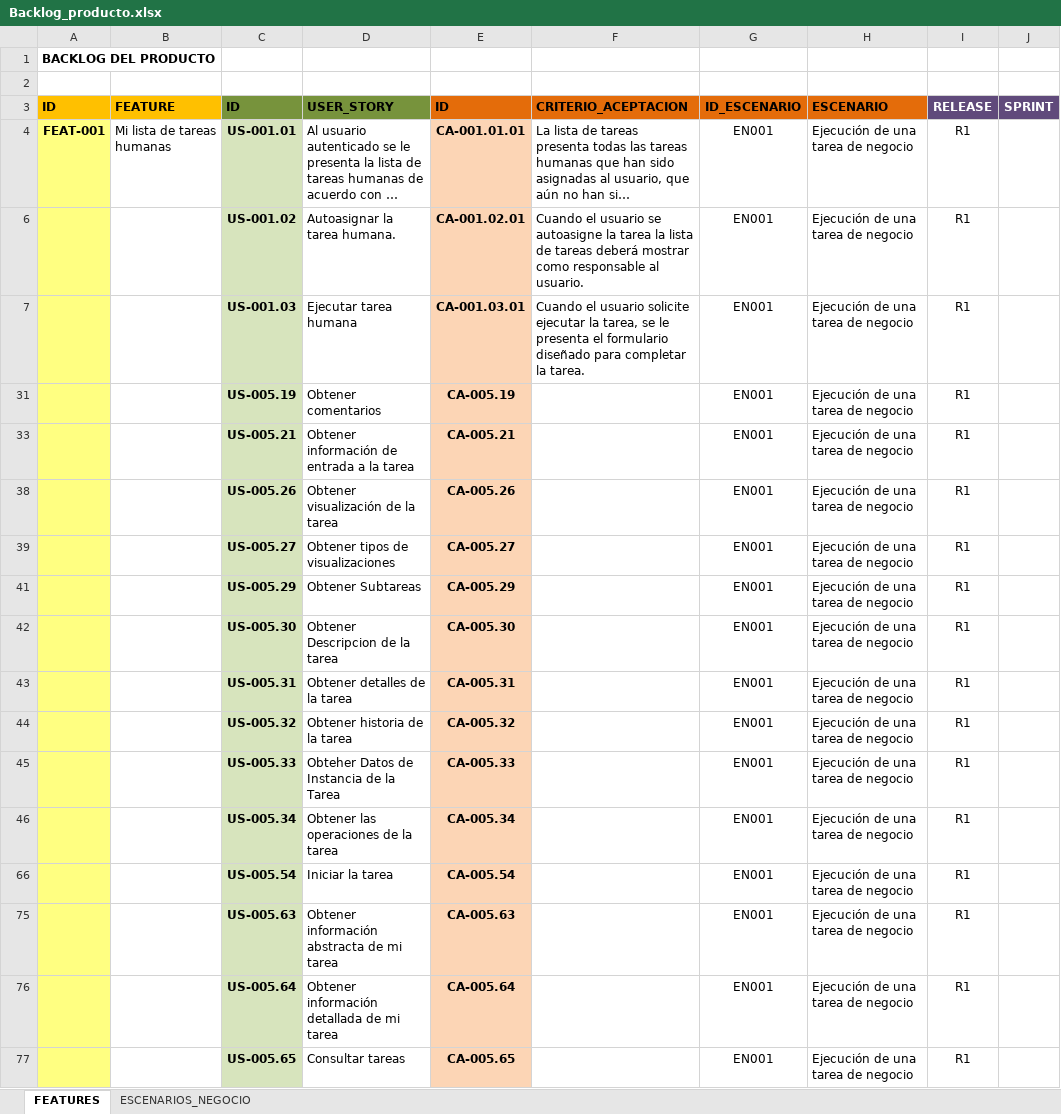
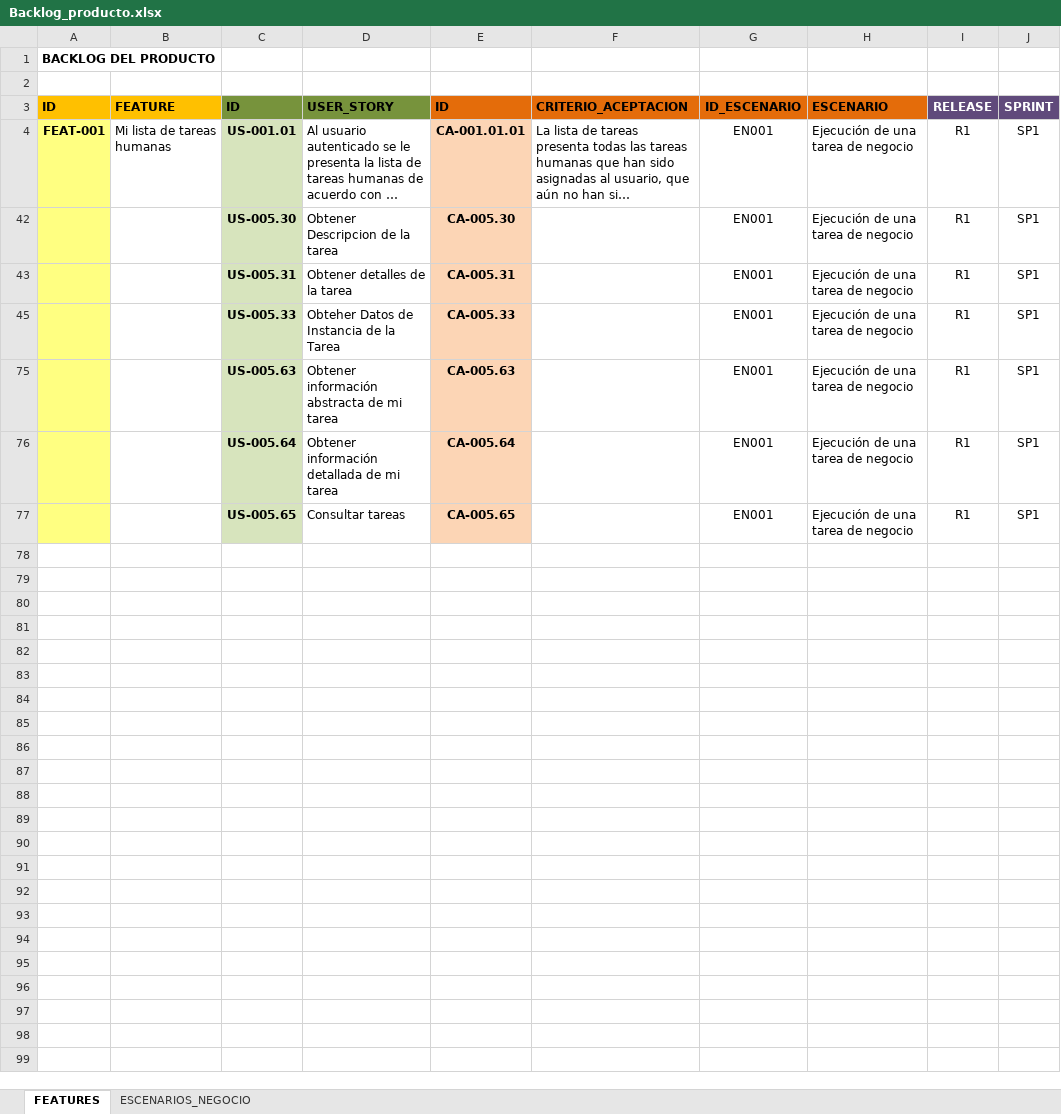
Before and after one commit to upcevo201402/bpm-btm, an Excel workbook: Requerimientos/Backlog_producto.xlsx, sheet FEATURES, drawn as a sheet; long unchanged cells end in …; values as stored, in another font and other column widths than the file's, no borders; the diff names each change by its address in the sheet, - before the commit and + after, or states it on an @@ line.

```diff
--- a/Requerimientos/Backlog_producto.xlsx (sheet FEATURES)
+++ b/Requerimientos/Backlog_producto.xlsx (sheet FEATURES)
-J4 (SPRINT): (empty)
+J4 (SPRINT): SP1
-row 6:  |  | US-001.02 | Autoasignar la tarea humana. | CA-001.02.01 | Cuando el usuario se autoasigne la tarea la lista de tareas deberá mostrar como responsable al usuario. | EN001 | Ejecución de una tarea de negocio | R1
-row 7:  |  | US-001.03 | Ejecutar tarea humana | CA-001.03.01 | Cuando el usuario solicite ejecutar la tarea, se le presenta el formulario diseñado para completar la tarea. | EN001 | Ejecución de una tarea de negocio | R1
-row 31:  |  | US-005.19 | Obtener comentarios | CA-005.19 |  | EN001 | Ejecución de una tarea de negocio | R1
-row 33:  |  | US-005.21 | Obtener información de entrada a la tarea | CA-005.21 |  | EN001 | Ejecución de una tarea de negocio | R1
-row 38:  |  | US-005.26 | Obtener visualización de la tarea | CA-005.26 |  | EN001 | Ejecución de una tarea de negocio | R1
-row 39:  |  | US-005.27 | Obtener tipos de visualizaciones | CA-005.27 |  | EN001 | Ejecución de una tarea de negocio | R1
-row 41:  |  | US-005.29 | Obtener Subtareas | CA-005.29 |  | EN001 | Ejecución de una tarea de negocio | R1
-J42:J43 (SPRINT): (empty)
+J42:J43 (SPRINT): SP1
-row 44:  |  | US-005.32 | Obtener historia de la tarea | CA-005.32 |  | EN001 | Ejecución de una tarea de negocio | R1
-J45 (SPRINT): (empty)
+J45 (SPRINT): SP1
-row 46:  |  | US-005.34 | Obtener las operaciones de la tarea | CA-005.34 |  | EN001 | Ejecución de una tarea de negocio | R1
-row 66:  |  | US-005.54 | Iniciar la tarea | CA-005.54 |  | EN001 | Ejecución de una tarea de negocio | R1
-J75:J77 (SPRINT): (empty)
+J75:J77 (SPRINT): SP1
```
Also changed, not shown: hidden cells, Gestion_Proyecto/Plan_Releases.xlsx.
